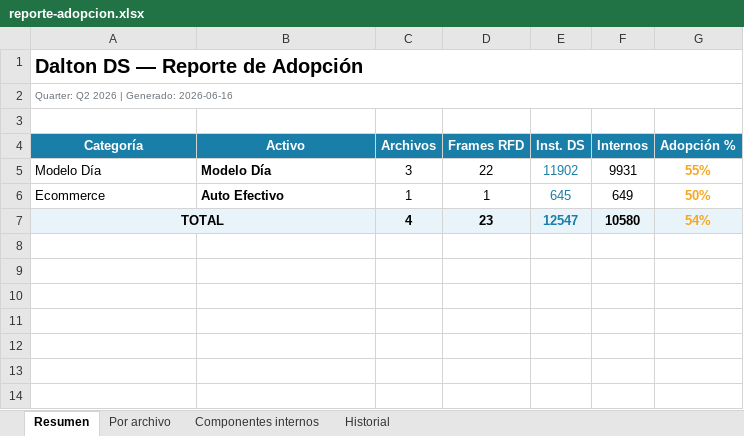
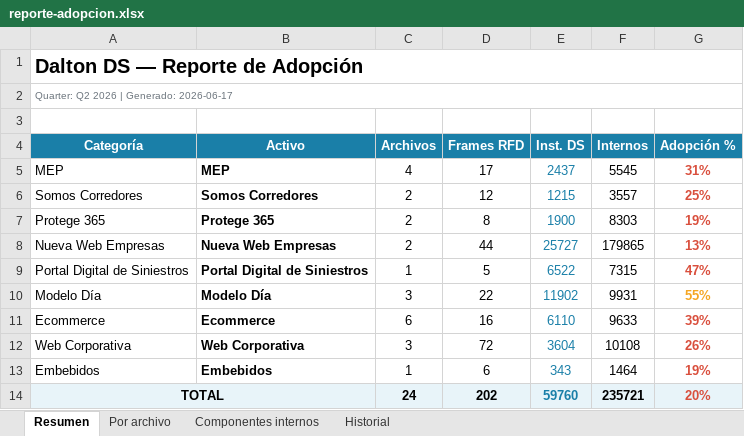
Before and after one commit to Lichadri/dalton-adoption-dashboard, an Excel workbook: docs/reporte-adopcion.xlsx, sheet Resumen, drawn as a sheet; values as stored, in another font and other column widths than the file's, no borders; addresses are those after the commit; the diff names each change by its address in the sheet, - before the commit and + after, or states it on an @@ line.

```diff
--- a/docs/reporte-adopcion.xlsx (sheet Resumen)
+++ b/docs/reporte-adopcion.xlsx (sheet Resumen)
-A2 (Categoría): Quarter: Q2 2026 | Generado: 2026-06-16
+A2 (Categoría): Quarter: Q2 2026 | Generado: 2026-06-17
+row 5: MEP | MEP | 4 | 17 | 2437 | 5545 | 31%
+row 6: Somos Corredores | Somos Corredores | 2 | 12 | 1215 | 3557 | 25%
+row 7: Protege 365 | Protege 365 | 2 | 8 | 1900 | 8303 | 19%
+row 8: Nueva Web Empresas | Nueva Web Empresas | 2 | 44 | 25727 | 179865 | 13%
+row 9: Portal Digital de Siniestros | Portal Digital de Siniestros | 1 | 5 | 6522 | 7315 | 47%
-B11 (Activo): Auto Efectivo
+B11 (Activo): Ecommerce
-C11 (Archivos): 1
+C11 (Archivos): 6
-D11 (Frames RFD): 1
+D11 (Frames RFD): 16
-E11 (Inst. DS): 645
+E11 (Inst. DS): 6110
-F11 (Internos): 649
+F11 (Internos): 9633
-G11 (Adopción %): 50%
+G11 (Adopción %): 39%
-G11 text colour: #F5A623
+G11 text colour: #D94F3D
+row 12: Web Corporativa | Web Corporativa | 3 | 72 | 3604 | 10108 | 26%
+row 13: Embebidos | Embebidos | 1 | 6 | 343 | 1464 | 19%
-C14 (Archivos): 4
+C14 (Archivos): 24
-D14 (Frames RFD): 23
+D14 (Frames RFD): 202
-E14 (Inst. DS): 12547
+E14 (Inst. DS): 59760
-F14 (Internos): 10580
+F14 (Internos): 235721
-G14 (Adopción %): 54%
+G14 (Adopción %): 20%
-G14 text colour: #F5A623
+G14 text colour: #D94F3D
```
Also changed, not shown: sheet Componentes internos, sheet Por archivo, sheet Historial, 2 other files.
